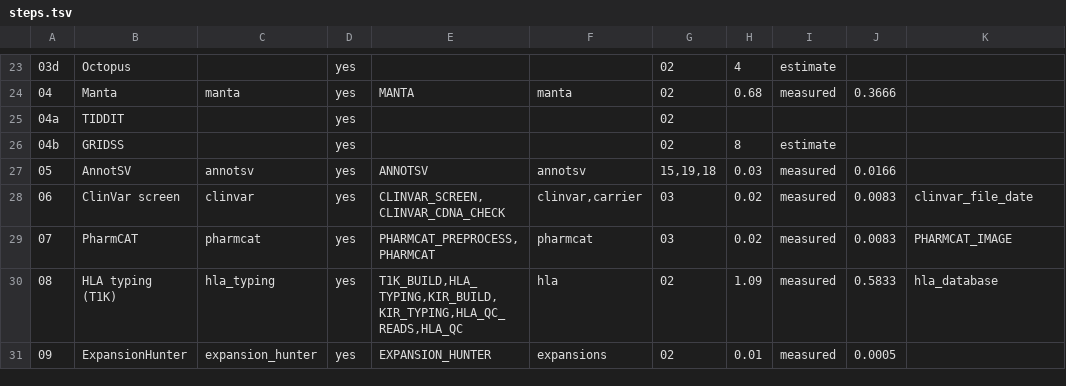
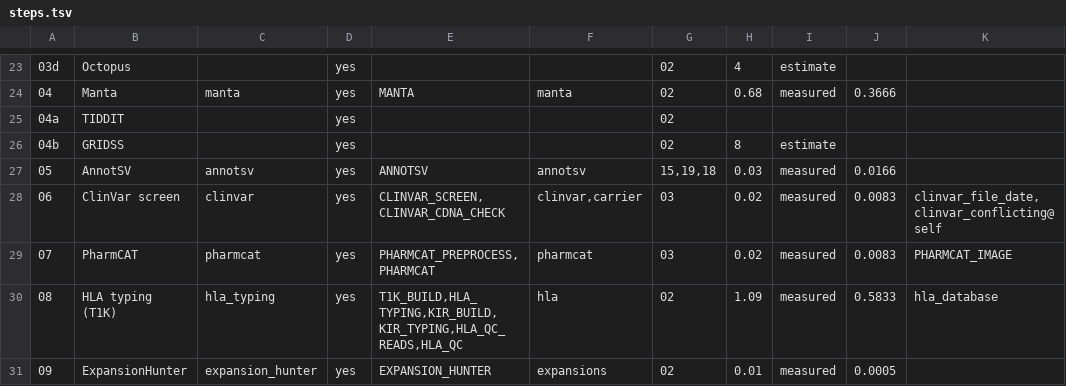
Before and after one commit to GeiserX/OwnGenome, a TSV file: assets/steps.tsv, drawn as a sheet; only a part is shown, gaps mark what is left out; the diff names each change by its address in the sheet, - before the commit and + after, or states it on an @@ line.

Commit message:
feat(recheck): rerun step 06 when the conflicting subset appears or is rebuilt
A run made before setup.sh built the conflicting subset never got the
table: og recheck compared only the ClinVar release date, which had not
moved. The manifest now records the subset (clinvar_conflicting: its
fileDate and sha256, or "not installed"), step 06 reads that key for its
own table, and og recheck marks step 06 and the reports rerun-ready when
the subset installed here differs from the run's.

Bead: clin-28

```diff
--- a/assets/steps.tsv
+++ b/assets/steps.tsv
-K28: clinvar_file_date
+K28: clinvar_file_date,clinvar_conflicting@self
```
Also changed, not shown: 9 other files.
